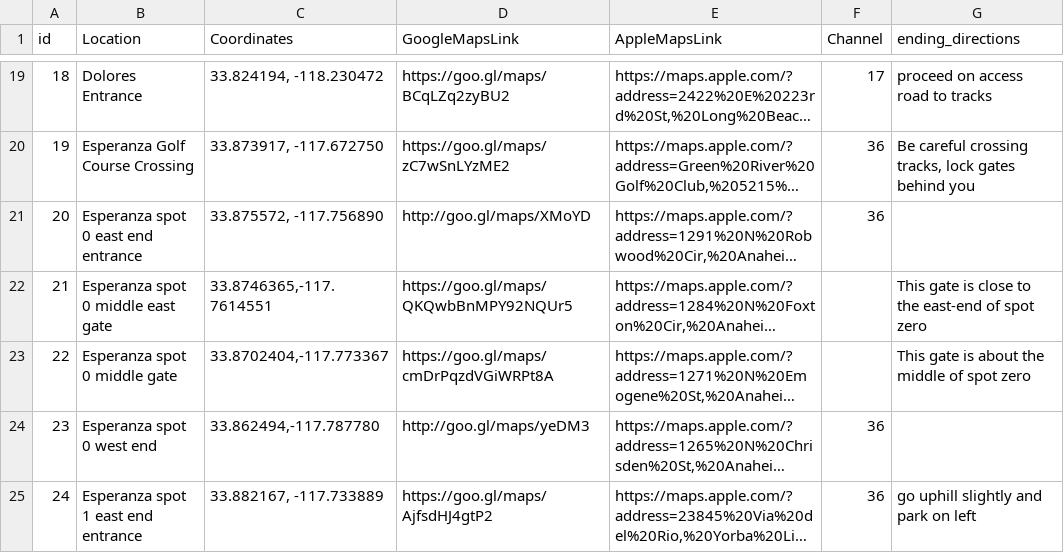
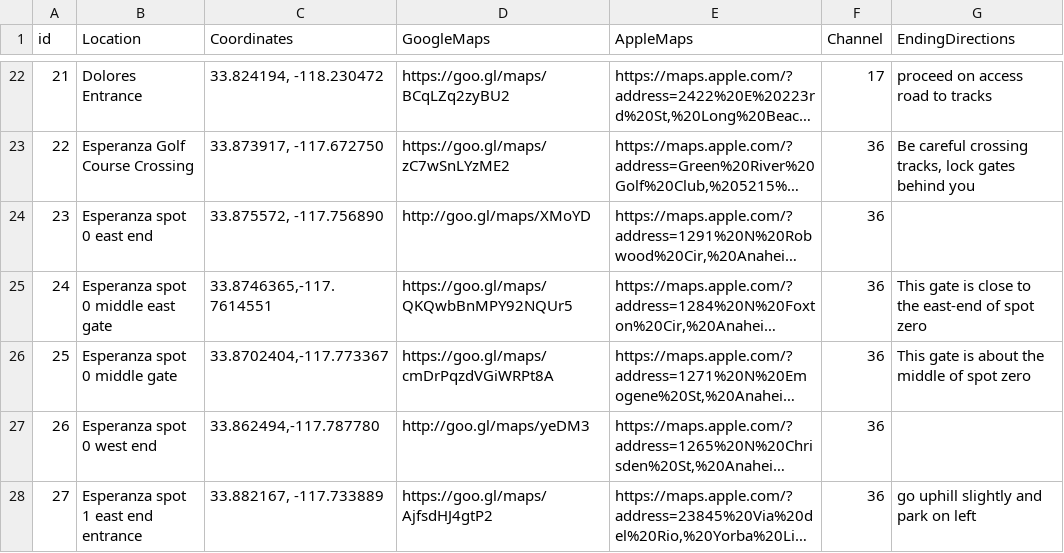
Before and after one commit to gkproctor/vanMaps, a CSV file: src/data/vanmaps.csv, drawn as a sheet; only a part is shown, gaps mark what is left out; long unchanged cells end in …; addresses are those after the commit; the diff covers the shown part only; the diff names each change by its address in the sheet, - before the commit and + after, or states it on an @@ line.

```diff
--- a/src/data/vanmaps.csv
+++ b/src/data/vanmaps.csv
-D1: GoogleMapsLink
+D1: GoogleMaps
-E1: AppleMapsLink
+E1: AppleMaps
-G1: ending_directions
+G1: EndingDirections
@@ column A (id) renumbered from row 6 down @@
-B24 (Location): Esperanza spot 0 east end entrance
+B24 (Location): Esperanza spot 0 east end
-F25:F26 (Channel): (empty)
+F25:F26 (Channel): 36
```
Also changed, not shown: 6 added rows, 2 removed rows, 1 moved row and 5 edited cells elsewhere in this file, 7 other files.
